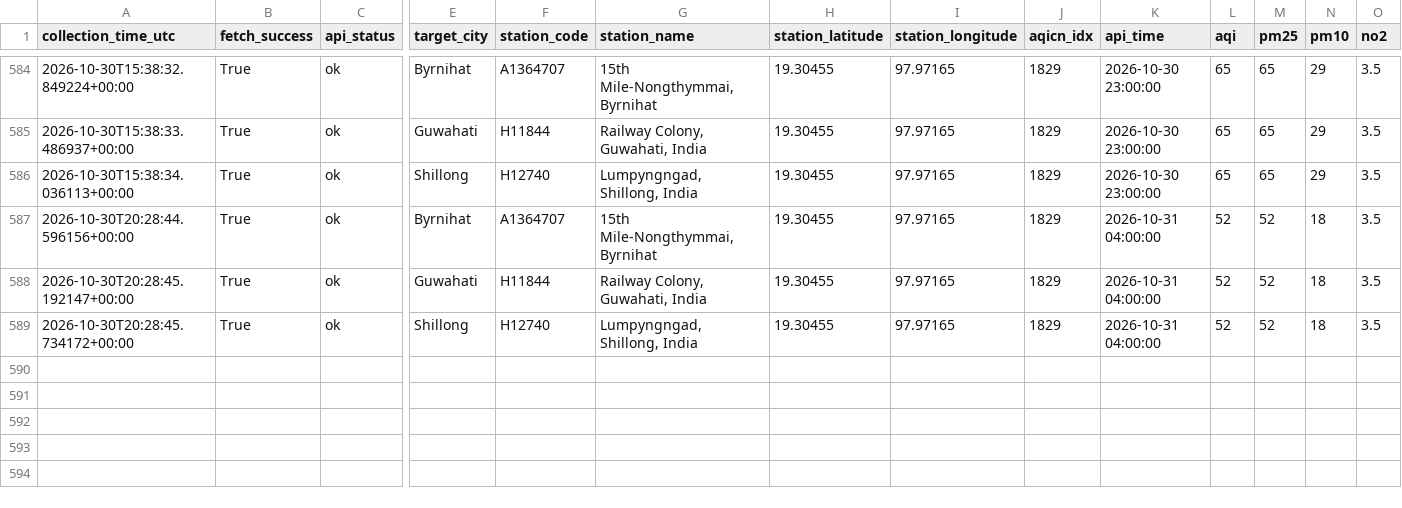
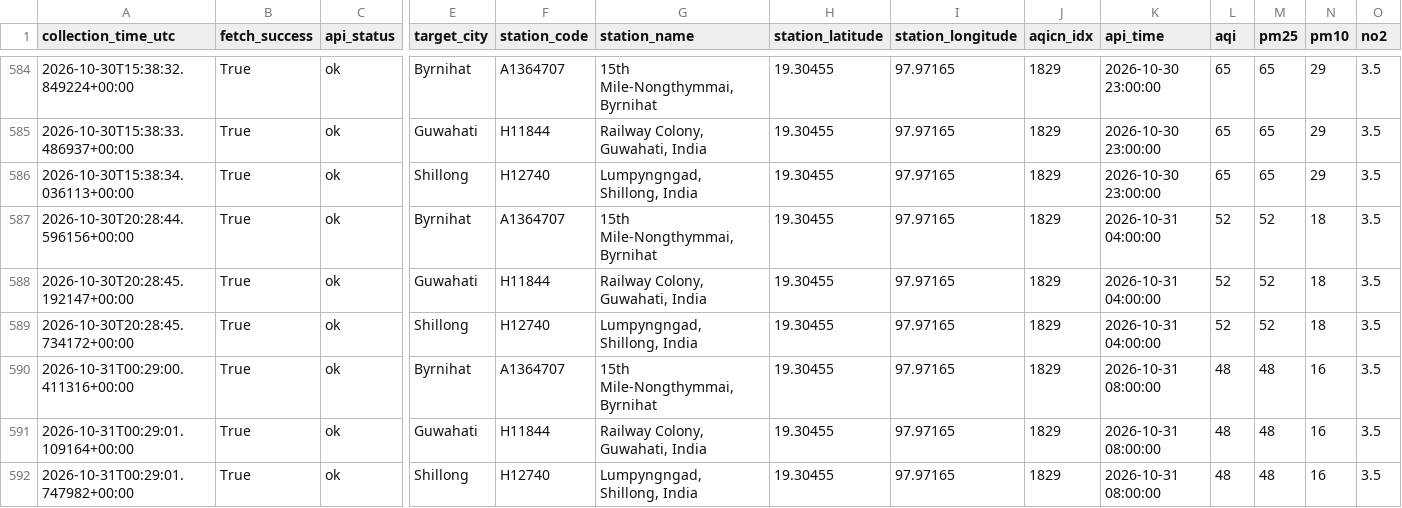
Before and after one commit to Pragyan-Bora59/Byrnihat-Air-Pollution-Research-System, a CSV file: data/raw/aqicn_fetch_log.csv, drawn as a sheet; only a part is shown, gaps mark what is left out; rows hold the shown columns only; the diff names each change by its address in the sheet, - before the commit and + after, or states it on an @@ line.

```diff
--- a/data/raw/aqicn_fetch_log.csv
+++ b/data/raw/aqicn_fetch_log.csv
+row 590: 2026-10-31T00:29:00.411316+00:00 | True | ok | Byrnihat | A1364707 | 15th Mile-Nongthymmai, Byrnihat | 19.30455 | 97.97165 | 1829 | 2026-10-31 08:00:00 | 48 | 48 | 16 | 3.5
+row 591: 2026-10-31T00:29:01.109164+00:00 | True | ok | Guwahati | H11844 | Railway Colony, Guwahati, India | 19.30455 | 97.97165 | 1829 | 2026-10-31 08:00:00 | 48 | 48 | 16 | 3.5
+row 592: 2026-10-31T00:29:01.747982+00:00 | True | ok | Shillong | H12740 | Lumpyngngad, Shillong, India | 19.30455 | 97.97165 | 1829 | 2026-10-31 08:00:00 | 48 | 48 | 16 | 3.5
```
